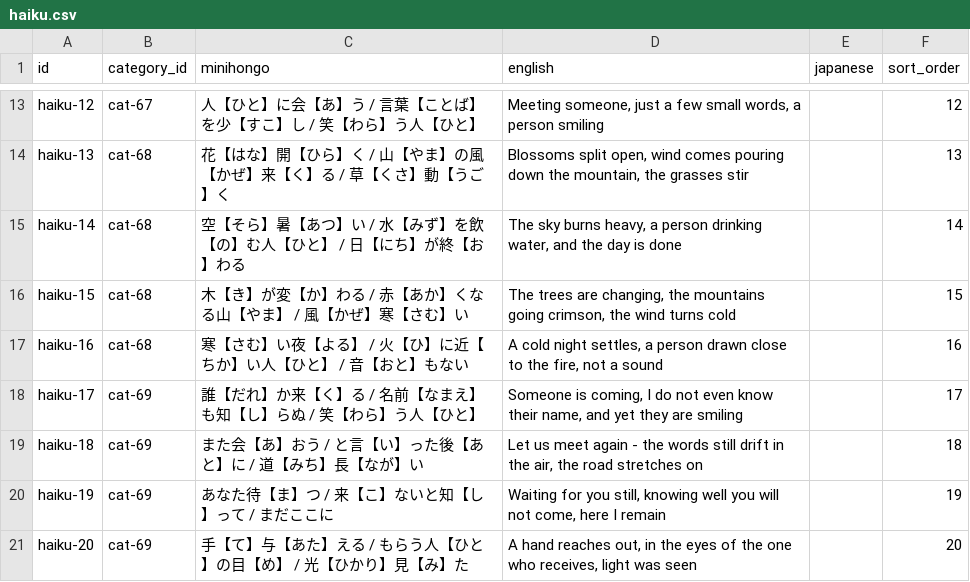
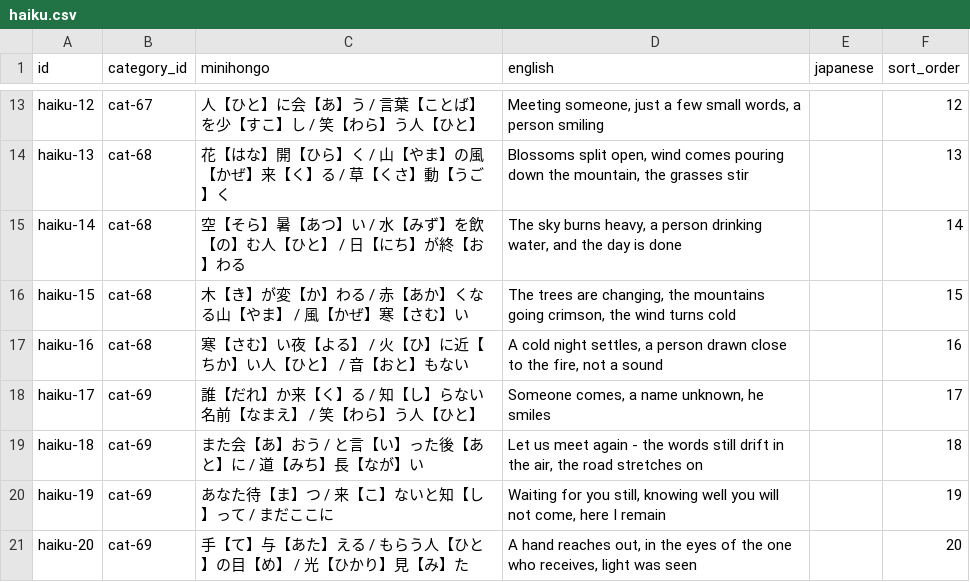
Before and after one commit to KakkoiDev/minihongo, a CSV file: data/haiku.csv, drawn as a sheet; only a part is shown, gaps mark what is left out.

Commit message:
Modernize haiku-17: 知らぬ→知らない, hide EN translation in ja version

```diff
--- a/data/haiku.csv
+++ b/data/haiku.csv
@@ -17,3 +17,3 @@ haiku-15,cat-68,木【き】が変【か】わる / 赤【あか】くなる山
 haiku-16,cat-68,寒【さむ】い夜【よる】 / 火【ひ】に近【ちか】い人【ひと】 / 音【おと】もない,"A cold night settles, a person drawn close to the fire, not a sound",,16
-haiku-17,cat-69,誰【だれ】か来【く】る / 名前【なまえ】も知【し】らぬ / 笑【わら】う人【ひと】,"Someone is coming, I do not even know their name, and yet they are smiling",,17
+haiku-17,cat-69,誰【だれ】か来【く】る / 知【し】らない名前【なまえ】 / 笑【わら】う人【ひと】,"Someone comes, a name unknown, he smiles",,17
 haiku-18,cat-69,また会【あ】おう / と言【い】った後【あと】に / 道【みち】長【なが】い,"Let us meet again - the words still drift in the air, the road stretches on",,18
```
Also changed, not shown: 2 other files.
